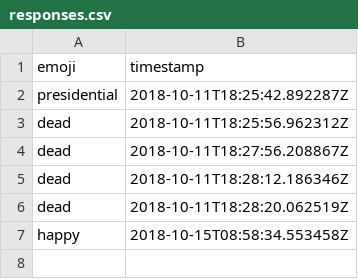
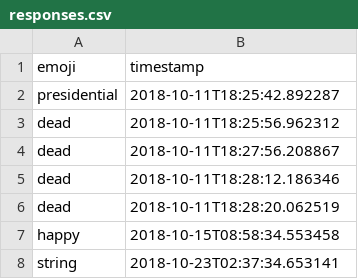
Before and after one commit to aaronlewis54321/Software_Engineering, a CSV file: AdminstrationApp/src/Resources/responses.csv, drawn as a sheet.

```diff
--- a/AdminstrationApp/src/Resources/responses.csv
+++ b/AdminstrationApp/src/Resources/responses.csv
@@ -1,7 +1,8 @@
 emoji, timestamp
-presidential, 2018-10-11T18:25:42.892287Z
-dead, 2018-10-11T18:25:56.962312Z
-dead, 2018-10-11T18:27:56.208867Z
-dead, 2018-10-11T18:28:12.186346Z
-dead, 2018-10-11T18:28:20.062519Z
-happy, 2018-10-15T08:58:34.553458Z
+presidential, 2018-10-11T18:25:42.892287
+dead, 2018-10-11T18:25:56.962312
+dead, 2018-10-11T18:27:56.208867
+dead, 2018-10-11T18:28:12.186346
+dead, 2018-10-11T18:28:20.062519
+happy, 2018-10-15T08:58:34.553458
+string, 2018-10-23T02:37:34.653141
```
Also changed, not shown: 4 other files.
